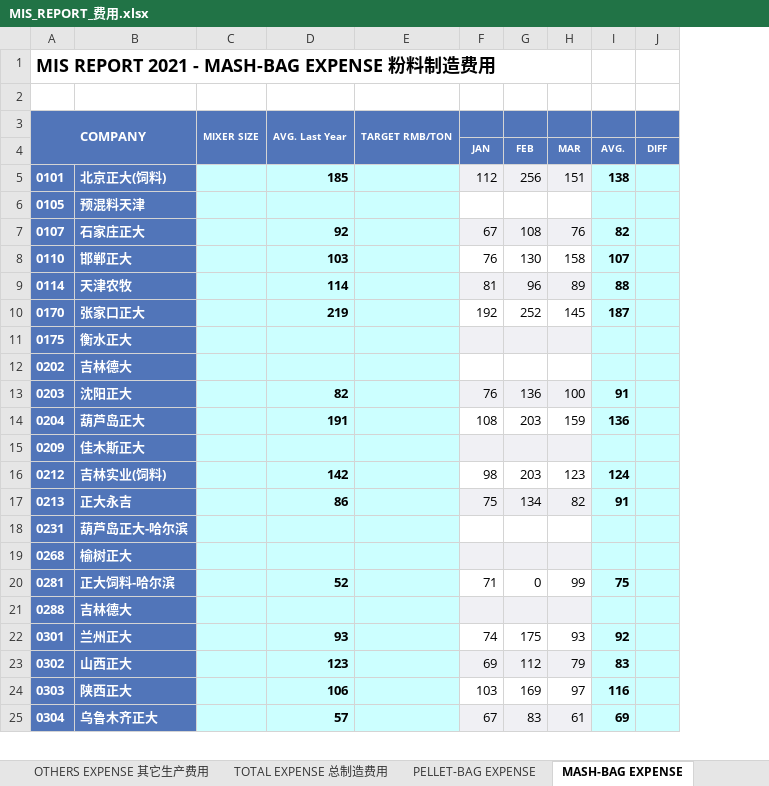
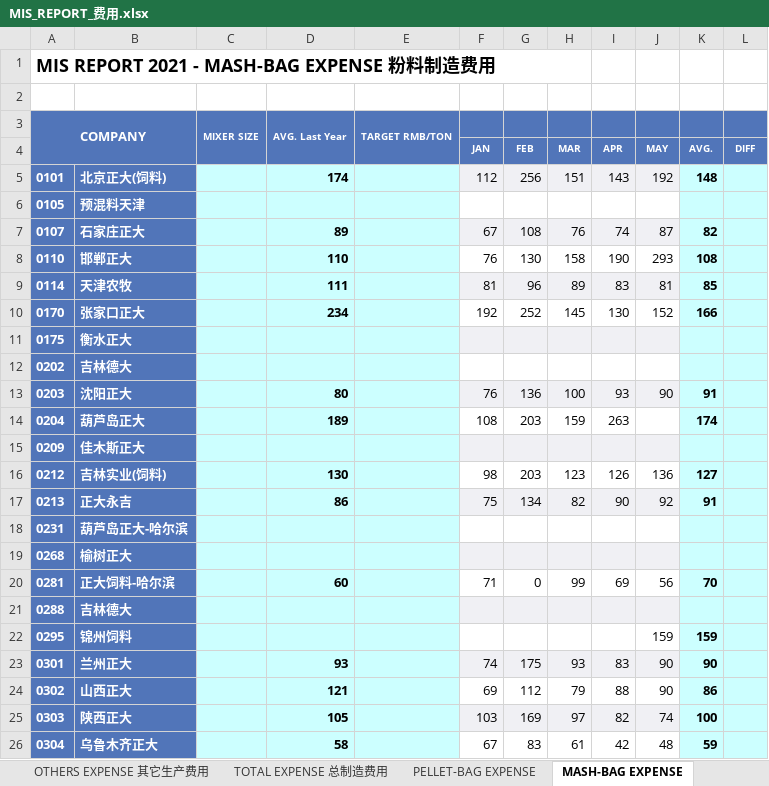
Before and after one commit to zheewin/_MIS-DATA, an Excel workbook: MIS 2021_Raw/MIS_REPORT_费用.xlsx, sheet MASH-BAG EXPENSE, drawn as a sheet; only a part is shown; values as stored, in another font and other column widths than the file's, no borders; addresses are those after the commit; the diff covers the shown part only; the diff names each change by its address in the sheet, - before the commit and + after, or states it on an @@ line.

```diff
--- a/MIS 2021_Raw/MIS_REPORT_费用.xlsx (sheet MASH-BAG EXPENSE)
+++ b/MIS 2021_Raw/MIS_REPORT_费用.xlsx (sheet MASH-BAG EXPENSE)
+column I, rows 3-20: 4 | APR | 143 |  | 74 | 190 | 83 | 130 |  |  | 93 | 263 |  | 126 | 90 |  |  | 69; rows 23-26: 83 | 88 | 82 | 42
+column J, rows 3-20: 5 | MAY | 192 |  | 87 | 293 | 81 | 152 |  |  | 90 |  |  | 136 | 92 |  |  | 56; rows 23-26: 90 | 90 | 74 | 48
-D5: 185
+D5: 174
-K5: 138
+K5: 148
-D7: 92
+D7: 89
-D8: 103
+D8: 110
-K8: 107
+K8: 108
-D9: 114
+D9: 111
-K9: 88
+K9: 85
-D10: 219
+D10: 234
-K10: 187
+K10: 166
-D13: 82
+D13: 80
-D14: 191
+D14: 189
-K14: 136
+K14: 174
-D16: 142
+D16: 130
-K16: 124
+K16: 127
-D20: 52
+D20: 60
-K20: 75
+K20: 70
+row 22: 0295 | 锦州饲料 |  |  |  |  |  |  |  | 159 | 159
-F23:H23 fill: none
+F23:H23 fill: #F0F0F4
-K23: 92
+K23: 90
-D24: 123
+D24: 121
-F24:H24 fill: #F0F0F4
+F24:H24 fill: none
-K24: 83
+K24: 86
-D25: 106
+D25: 105
-F25:H25 fill: none
+F25:H25 fill: #F0F0F4
-K25: 116
+K25: 100
-D26: 57
+D26: 58
-F26:H26 fill: #F0F0F4
+F26:H26 fill: none
-K26: 69
+K26: 59
```
Also changed, not shown: 1 added row, 97 edited cells and cell formats elsewhere in this sheet, sheet VARIABLE EXPENSE 变动费用, sheet PELLET-BAG EXPENSE, sheet TOTAL EXPENSE 总制造费用, sheet FACTORY EXPENSE 直接制造费用, sheet OTHERS EXPENSE 其它生产费用, MIS 2021_Raw/MIS_REPORT_效率_单耗_人力.xlsx, MIS 2021_Raw/MIS_REPORT_生产产量.xlsx, 7 other files.
